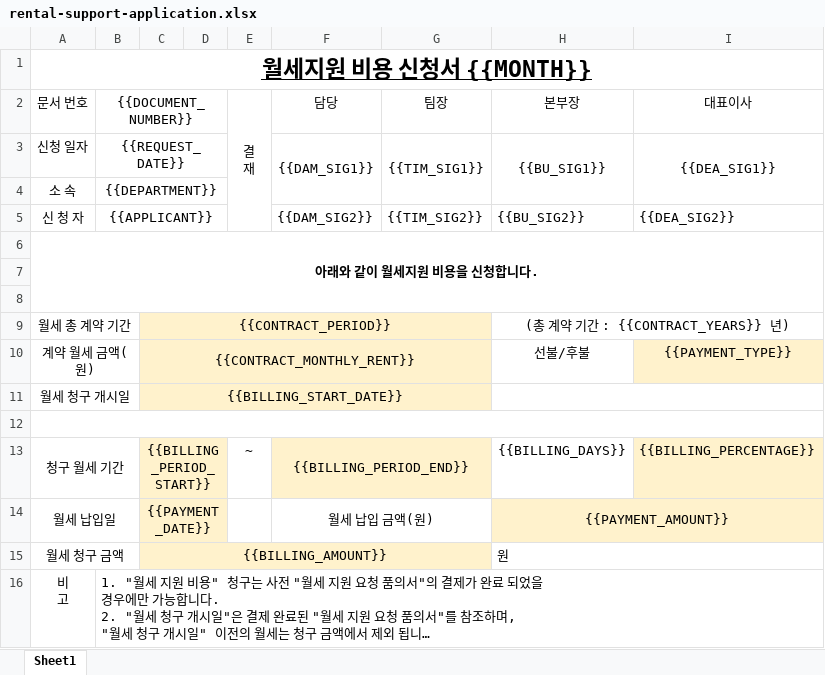
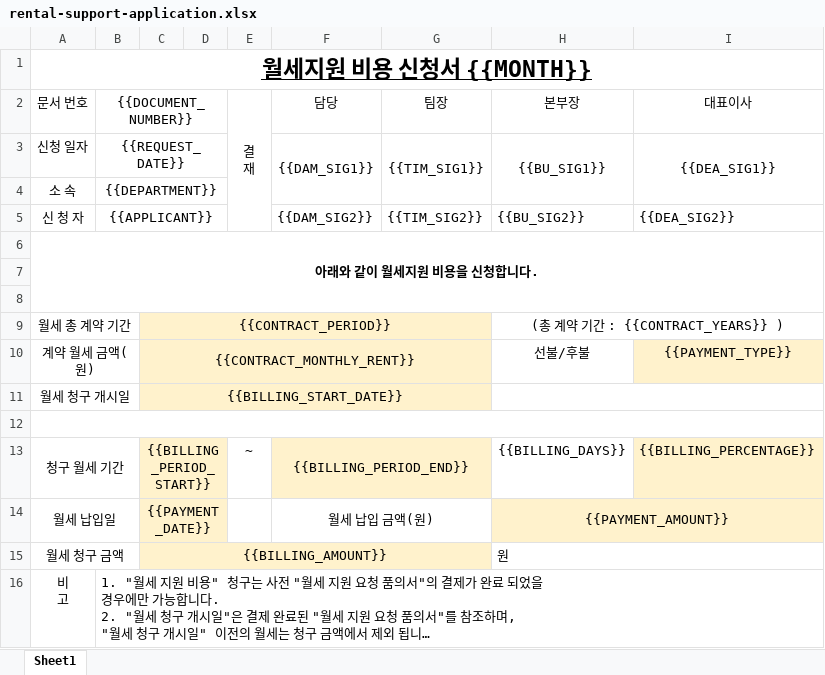
Before and after one commit to 1000bang/vacation_api, an Excel workbook: src/main/resources/templates/rental-support-application.xlsx, sheet Sheet1, drawn as a sheet; long unchanged cells end in …; values as stored, in another font and other column widths than the file's, no borders; the diff names each change by its address in the sheet, - before the commit and + after, or states it on an @@ line.

```diff
--- a/src/main/resources/templates/rental-support-application.xlsx (sheet Sheet1)
+++ b/src/main/resources/templates/rental-support-application.xlsx (sheet Sheet1)
-H9 (본부장): (총 계약 기간 : {{CONTRACT_YEARS}} 년)
+H9 (본부장): (총 계약 기간 : {{CONTRACT_YEARS}} )
```
Also changed, not shown: 7 other files.
